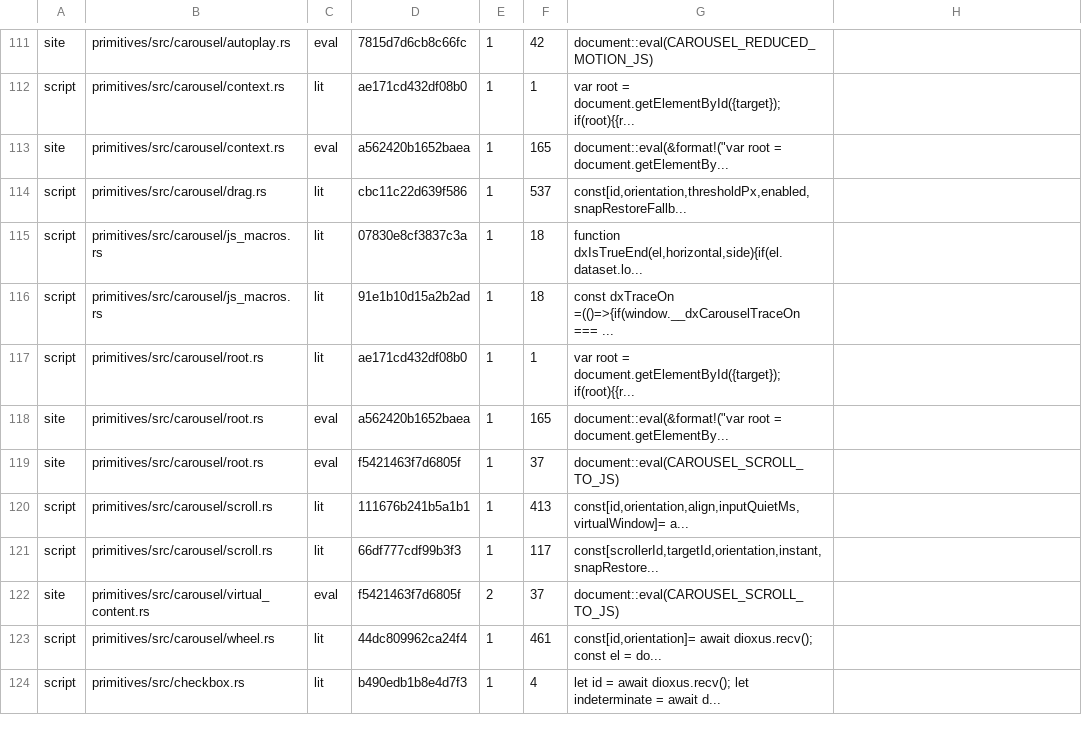
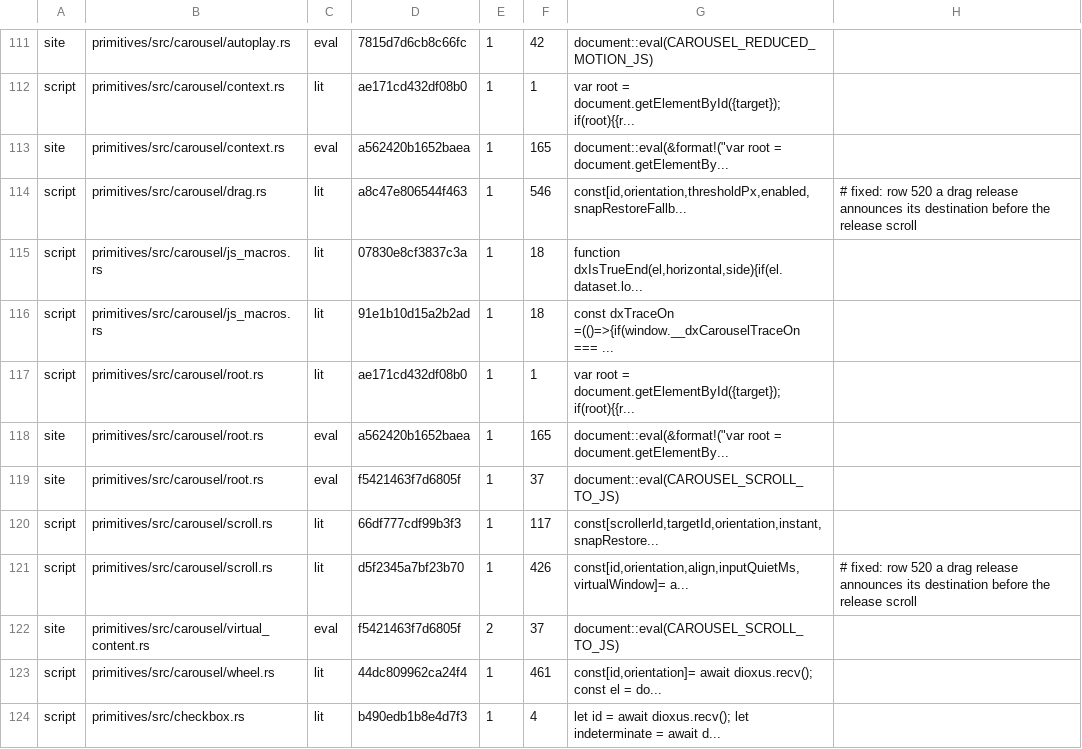
Before and after one commit to MentalGear/shadcn-dioxus, a TSV file: scripts/check-js-volume.freeze.tsv, drawn as a sheet; only a part is shown, gaps mark what is left out.

```diff
--- a/scripts/check-js-volume.freeze.tsv
+++ b/scripts/check-js-volume.freeze.tsv
@@ -113,3 +113,3 @@ script	primitives/src/carousel/context.rs	lit	ae171cd432df08b0	1	1	var root = do
 site	primitives/src/carousel/context.rs	eval	a562420b1652baea	1	165	document::eval(&format!("var root = document.getElementBy...
-script	primitives/src/carousel/drag.rs	lit	cbc11c22d639f586	1	537	const[id,orientation,thresholdPx,enabled,snapRestoreFallb...
+script	primitives/src/carousel/drag.rs	lit	a8c47e806544f463	1	546	const[id,orientation,thresholdPx,enabled,snapRestoreFallb...	# fixed: row 520 a drag release announces its destination before the release scroll
 script	primitives/src/carousel/js_macros.rs	lit	07830e8cf3837c3a	1	18	function dxIsTrueEnd(el,horizontal,side){if(el.dataset.lo...
@@ -119,4 +119,4 @@ site	primitives/src/carousel/root.rs	eval	a562420b1652baea	1	165	document::eval(
 site	primitives/src/carousel/root.rs	eval	f5421463f7d6805f	1	37	document::eval(CAROUSEL_SCROLL_TO_JS)
-script	primitives/src/carousel/scroll.rs	lit	111676b241b5a1b1	1	413	const[id,orientation,align,inputQuietMs,virtualWindow]= a...
 script	primitives/src/carousel/scroll.rs	lit	66df777cdf99b3f3	1	117	const[scrollerId,targetId,orientation,instant,snapRestore...
+script	primitives/src/carousel/scroll.rs	lit	d5f2345a7bf23b70	1	426	const[id,orientation,align,inputQuietMs,virtualWindow]= a...	# fixed: row 520 a drag release announces its destination before the release scroll
 site	primitives/src/carousel/virtual_content.rs	eval	f5421463f7d6805f	2	37	document::eval(CAROUSEL_SCROLL_TO_JS)
```
Also changed, not shown: 1 other file.
